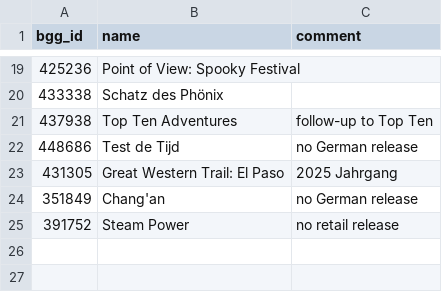
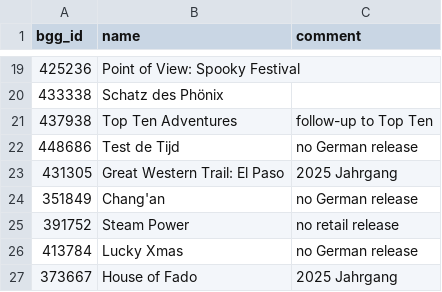
Before and after one commit to recommend-games/spiel-des-jahres, a CSV file: src/spiel_des_jahres/data/2026/exclude.csv, drawn as a sheet; only a part is shown, gaps mark what is left out; the diff names each change by its address in the sheet, - before the commit and + after, or states it on an @@ line.

```diff
--- a/src/spiel_des_jahres/data/2026/exclude.csv
+++ b/src/spiel_des_jahres/data/2026/exclude.csv
+row 26: 413784 | Lucky Xmas | no German release
+row 27: 373667 | House of Fado | 2025 Jahrgang
```
